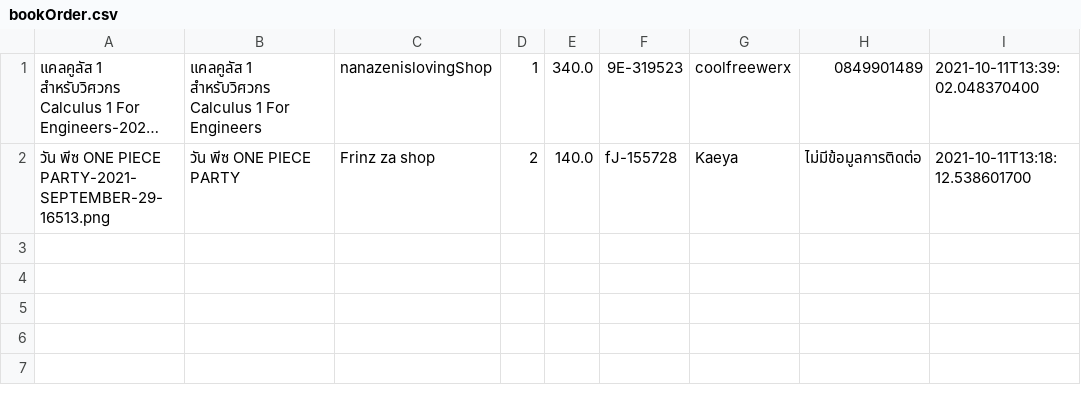
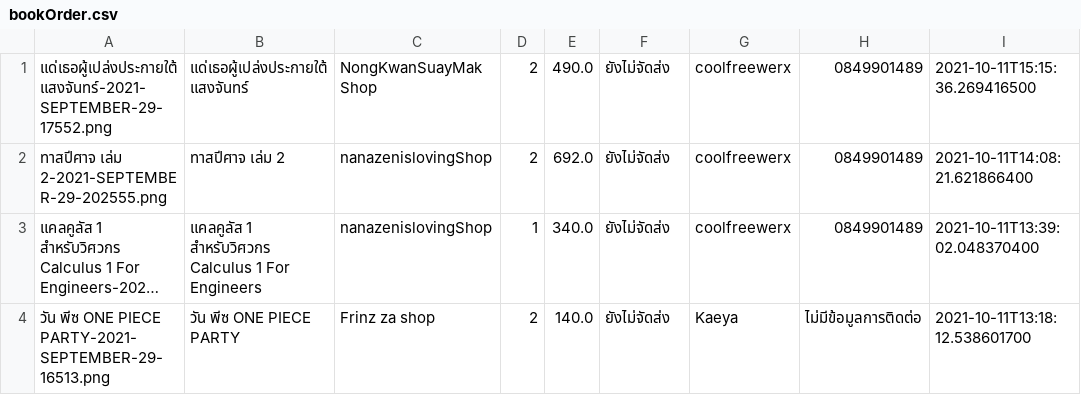
Before and after one commit to Coolfreewerx/book-shop, a CSV file: csv-data/bookOrder.csv, drawn as a sheet; long unchanged cells end in …; addresses are those after the commit; the diff names each change by its address in the sheet, - before the commit and + after, or states it on an @@ line.

Commit message:
fix tracking number in order

```diff
--- a/csv-data/bookOrder.csv
+++ b/csv-data/bookOrder.csv
+row 1: แด่เธอผู้เปล่งประกายใต้แสงจันทร์-2021-SEPTEMBER-29-17552.png | แด่เธอผู้เปล่งประกายใต้แสงจันทร์ | NongKwanSuayMak Shop | 2 | 490.0 | ยังไม่จัดส่ง | coolfreewerx | 0849901489 | 2021-10-11T15:15:36.269416500
+row 2: ทาสปีศาจ เล่ม 2-2021-SEPTEMBER-29-202555.png | ทาสปีศาจ เล่ม 2 | nanazenislovingShop | 2 | 692.0 | ยังไม่จัดส่ง | coolfreewerx | 0849901489 | 2021-10-11T14:08:21.621866400
-F3: 9E-319523
+F3: ยังไม่จัดส่ง
-F4: fJ-155728
+F4: ยังไม่จัดส่ง
```
Also changed, not shown: csv-data/accountData.csv, csv-data/bookDetail.csv, 7 other files.
